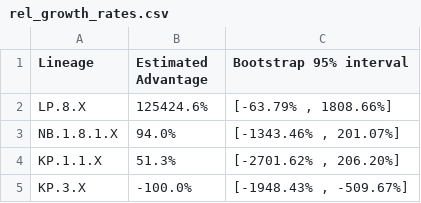
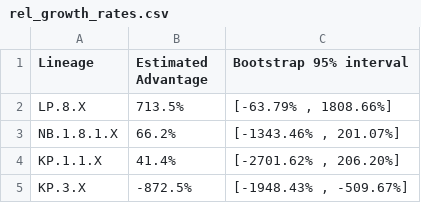
Before and after one commit to andersen-lab/SARS-CoV-2_WasteWater_San-Diego, a CSV file: rel_growth_rates.csv, drawn as a sheet.

Commit message:
growth rate calc

```diff
--- a/rel_growth_rates.csv
+++ b/rel_growth_rates.csv
@@ -1,5 +1,5 @@
 Lineage,Estimated Advantage,Bootstrap 95% interval
-LP.8.X,125424.6%,"[-63.79% , 1808.66%]"
-NB.1.8.1.X,94.0%,"[-1343.46% , 201.07%]"
-KP.1.1.X,51.3%,"[-2701.62% , 206.20%]"
-KP.3.X,-100.0%,"[-1948.43% , -509.67%]"
+LP.8.X,713.5%,"[-63.79% , 1808.66%]"
+NB.1.8.1.X,66.2%,"[-1343.46% , 201.07%]"
+KP.1.1.X,41.4%,"[-2701.62% , 206.20%]"
+KP.3.X,-872.5%,"[-1948.43% , -509.67%]"
```
